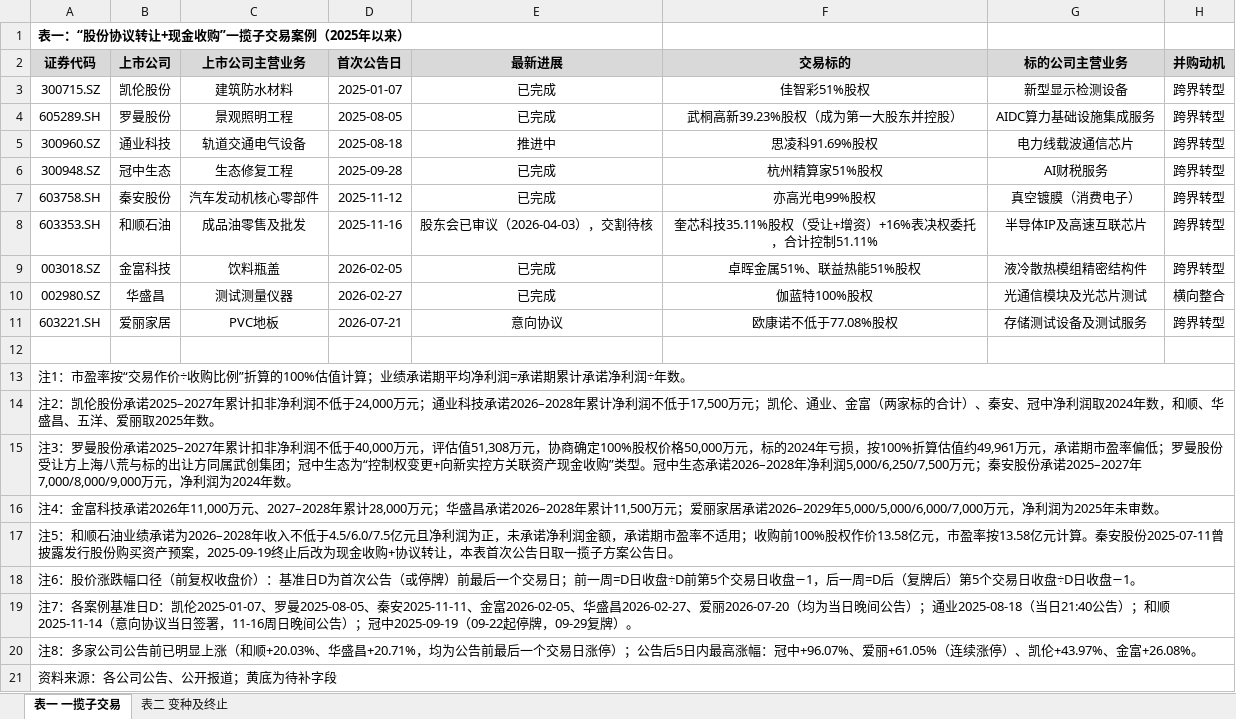
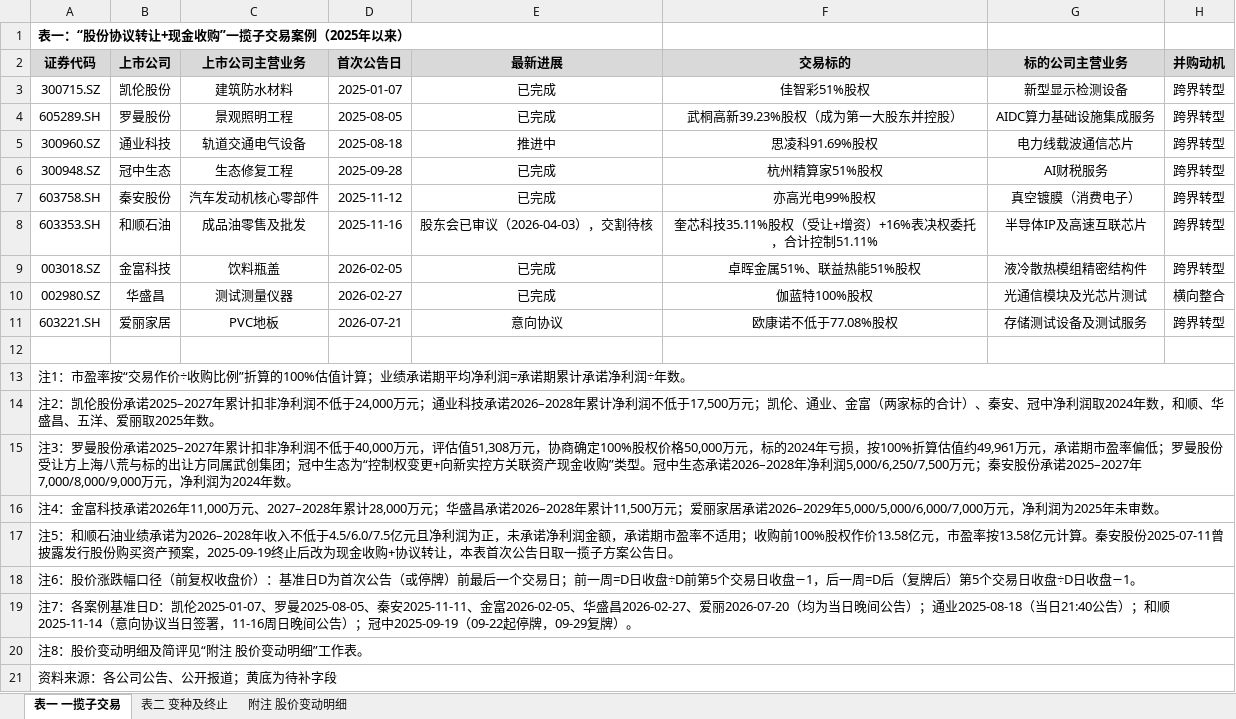
Before and after one commit to xid013-ux/JXD, an Excel workbook: output/一揽子交易案例/一揽子交易案例.xlsx, sheet 表一 一揽子交易, drawn as a sheet; only a part is shown; values as stored, in another font and other column widths than the file's, no borders; the diff names each change by its address in the sheet, - before the commit and + after, or states it on an @@ line.

```diff
--- a/output/一揽子交易案例/一揽子交易案例.xlsx (sheet 表一 一揽子交易)
+++ b/output/一揽子交易案例/一揽子交易案例.xlsx (sheet 表一 一揽子交易)
+sheet tab: 附注 股价变动明细
-A20 (证券代码): 注8：多家公司公告前已明显上涨（和顺+20.03%、华盛昌+20.71%，均为公告前最后一个交易日涨停）；公告后5日内最高涨幅：冠中+96.07%、爱丽+61.05%（连续涨停）、凯伦+43.97%、金富+26.08%。
+A20 (证券代码): 注8：股价变动明细及简评见“附注 股价变动明细”工作表。
```
Also changed, not shown: 1 other file.
